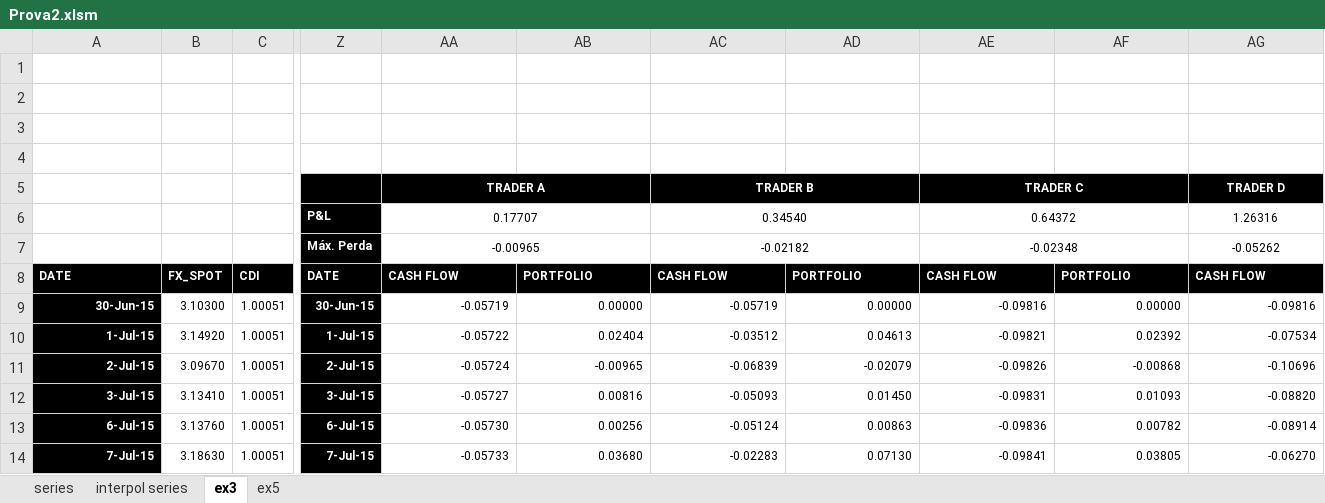
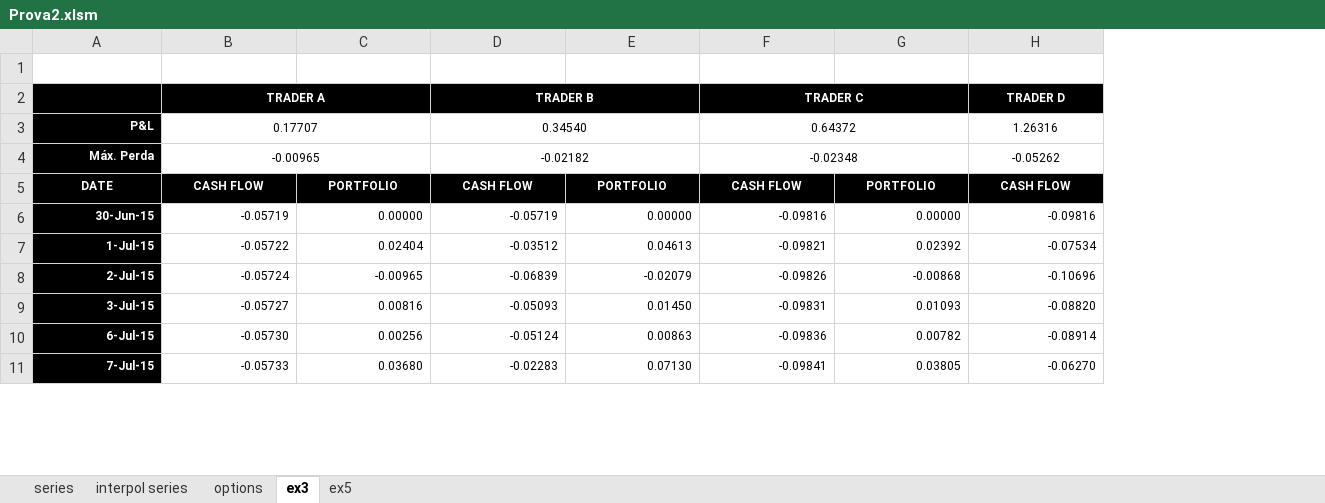
Before and after one commit to fagan2888/PricingHedging_Prova2, an Excel workbook: Prova2.xlsm, sheet ex3, drawn as a sheet; only a part is shown, gaps mark what is left out; values as stored, in another font and other column widths than the file's, no borders; charts and pictures not drawn; removed rows and columns are numbered as before the commit, all else as after; rows hold the shown columns only; the diff covers the shown part only; the diff names each change by its address in the sheet, - before the commit and + after, or states it on an @@ line.

```diff
--- a/Prova2.xlsm (sheet ex3)
+++ b/Prova2.xlsm (sheet ex3)
+sheet tab: options
-column B, rows 8-14: FX_SPOT | 3.10300 | 3.14920 | 3.09670 | 3.13410 | 3.13760 | 3.18630
-column C, rows 8-14: CDI | 1.00051 | 1.00051 | 1.00051 | 1.00051 | 1.00051 | 1.00051
-column Z, rows 6-14: P&L | Máx. Perda | DATE | 30-Jun-15 | 1-Jul-15 | 2-Jul-15 | 3-Jul-15 | 6-Jul-15 | 7-Jul-15
-row 1: (empty)
-row 2: (empty)
-row 3: (empty)
-A2:A4 fill: none
+A2:A4 fill: #000000
-A3: (empty)
+A3: P&L
-A4: (empty)
+A4: Máx. Perda
-A5 alignment: left
+A5 alignment: center
-B5:H5 alignment: left
+B5:H5 alignment: center
```
Also changed, not shown: 4 removed columns and cell formats elsewhere in this sheet, sheet ex5, formulas that keep their value, hidden cells, charts or pictures.
